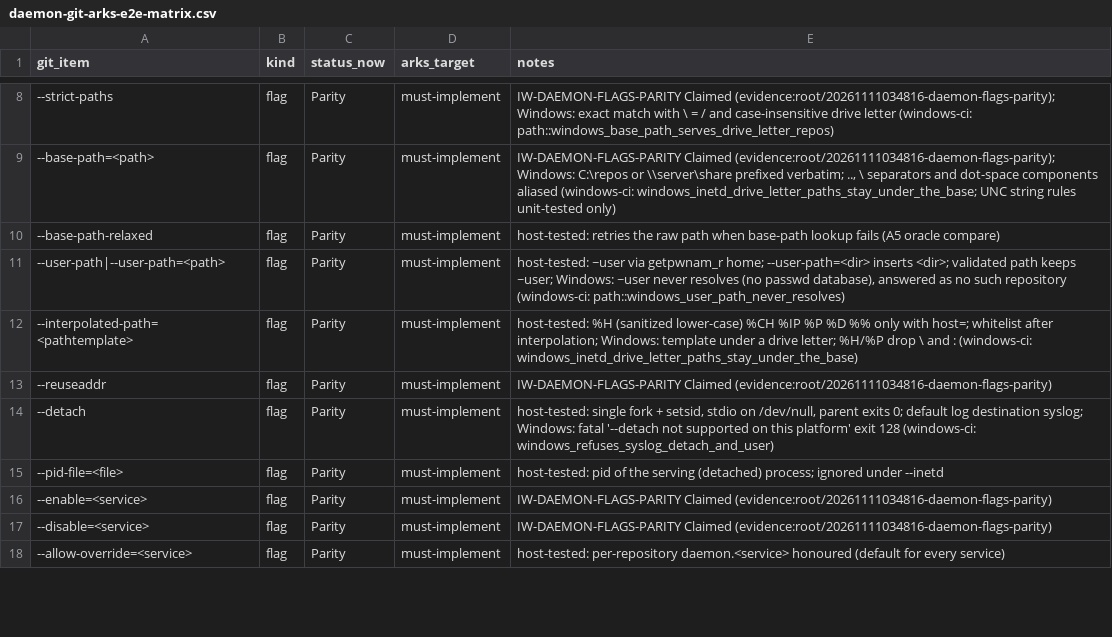
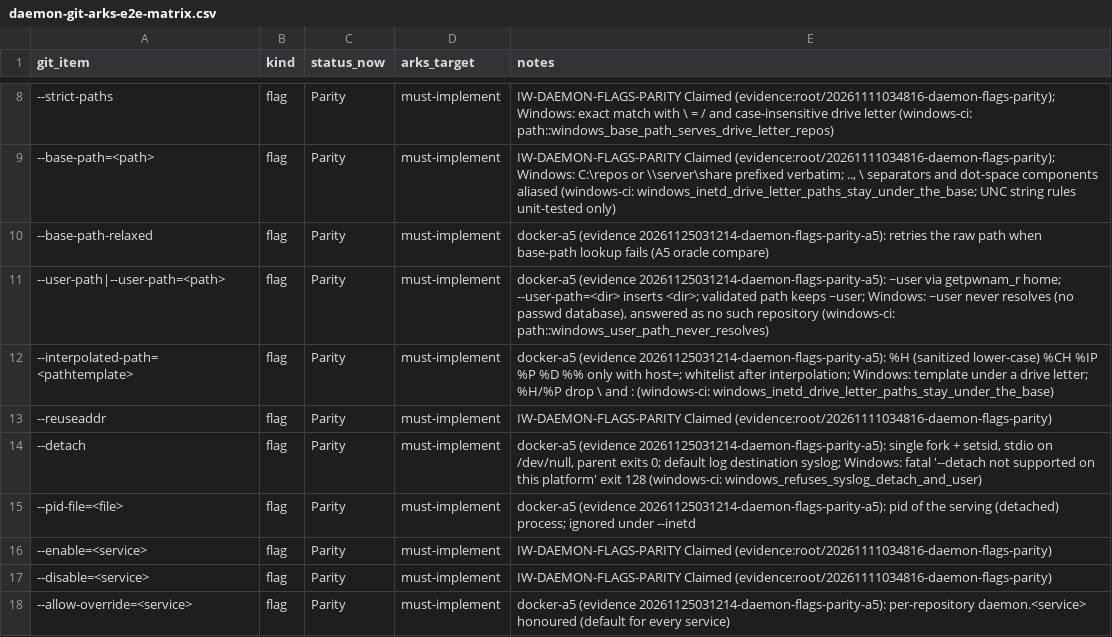
Before and after one commit to modootoday/arks, a CSV file: verify/matrices/daemon-git-arks-e2e-matrix.csv, drawn as a sheet; only a part is shown, gaps mark what is left out; the diff covers the shown part only.

Commit message:
docs(daemon): cite the A5 Docker receipt in the matrix and completion
The 17 A5 Parity rows and the arks-only default bind drop the
host-tested note for docker-a5; the matrix SoT, the residual register
and the completion page name the receipt. Windows clauses stay
windows-ci host-tested.

```diff
--- a/verify/matrices/daemon-git-arks-e2e-matrix.csv
+++ b/verify/matrices/daemon-git-arks-e2e-matrix.csv
@@ -9,10 +9,10 @@
 "--base-path=<path>","flag","Parity","must-implement","IW-DAEMON-FLAGS-PARITY Claimed (evidence:root/20261111034816-daemon-flags-parity); Windows: C:\repos or \\server\share prefixed verbatim; .., \ separators and dot-space components aliased (windows-ci: windows_inetd_drive_letter_paths_stay_under_the_base; UNC string rules unit-tested only)"
-"--base-path-relaxed","flag","Parity","must-implement","host-tested: retries the raw path when base-path lookup fails (A5 oracle compare)"
-"--user-path|--user-path=<path>","flag","Parity","must-implement","host-tested: ~user via getpwnam_r home; --user-path=<dir> inserts <dir>; validated path keeps ~user; Windows: ~user never resolves (no passwd database), answered as no such repository (windows-ci: path::windows_user_path_never_resolves)"
-"--interpolated-path=<pathtemplate>","flag","Parity","must-implement","host-tested: %H (sanitized lower-case) %CH %IP %P %D %% only with host=; whitelist after interpolation; Windows: template under a drive letter; %H/%P drop \ and : (windows-ci: windows_inetd_drive_letter_paths_stay_under_the_base)"
+"--base-path-relaxed","flag","Parity","must-implement","docker-a5 (evidence 20261125031214-daemon-flags-parity-a5): retries the raw path when base-path lookup fails (A5 oracle compare)"
+"--user-path|--user-path=<path>","flag","Parity","must-implement","docker-a5 (evidence 20261125031214-daemon-flags-parity-a5): ~user via getpwnam_r home; --user-path=<dir> inserts <dir>; validated path keeps ~user; Windows: ~user never resolves (no passwd database), answered as no such repository (windows-ci: path::windows_user_path_never_resolves)"
+"--interpolated-path=<pathtemplate>","flag","Parity","must-implement","docker-a5 (evidence 20261125031214-daemon-flags-parity-a5): %H (sanitized lower-case) %CH %IP %P %D %% only with host=; whitelist after interpolation; Windows: template under a drive letter; %H/%P drop \ and : (windows-ci: windows_inetd_drive_letter_paths_stay_under_the_base)"
 "--reuseaddr","flag","Parity","must-implement","IW-DAEMON-FLAGS-PARITY Claimed (evidence:root/20261111034816-daemon-flags-parity)"
-"--detach","flag","Parity","must-implement","host-tested: single fork + setsid, stdio on /dev/null, parent exits 0; default log destination syslog; Windows: fatal '--detach not supported on this platform' exit 128 (windows-ci: windows_refuses_syslog_detach_and_user)"
-"--pid-file=<file>","flag","Parity","must-implement","host-tested: pid of the serving (detached) process; ignored under --inetd"
+"--detach","flag","Parity","must-implement","docker-a5 (evidence 20261125031214-daemon-flags-parity-a5): single fork + setsid, stdio on /dev/null, parent exits 0; default log destination syslog; Windows: fatal '--detach not supported on this platform' exit 128 (windows-ci: windows_refuses_syslog_detach_and_user)"
+"--pid-file=<file>","flag","Parity","must-implement","docker-a5 (evidence 20261125031214-daemon-flags-parity-a5): pid of the serving (detached) process; ignored under --inetd"
 "--enable=<service>","flag","Parity","must-implement","IW-DAEMON-FLAGS-PARITY Claimed (evidence:root/20261111034816-daemon-flags-parity)"
 "--disable=<service>","flag","Parity","must-implement","IW-DAEMON-FLAGS-PARITY Claimed (evidence:root/20261111034816-daemon-flags-parity)"
-"--allow-override=<service>","flag","Parity","must-implement","host-tested: per-repository daemon.<service> honoured (default for every service)"
+"--allow-override=<service>","flag","Parity","must-implement","docker-a5 (evidence 20261125031214-daemon-flags-parity-a5): per-repository daemon.<service> honoured (default for every service)"
```
Also changed, not shown: 12 edited cells elsewhere in this file, 3 other files.
